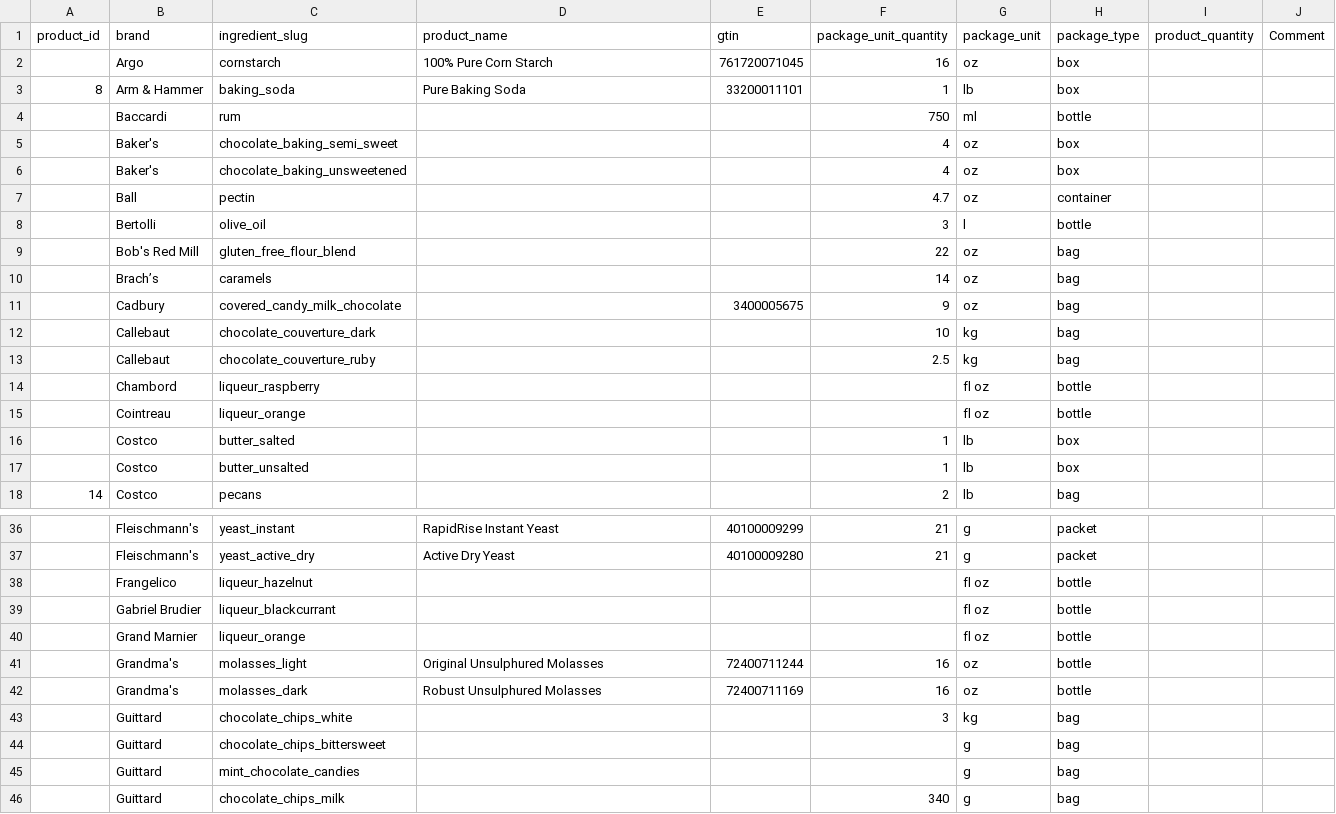
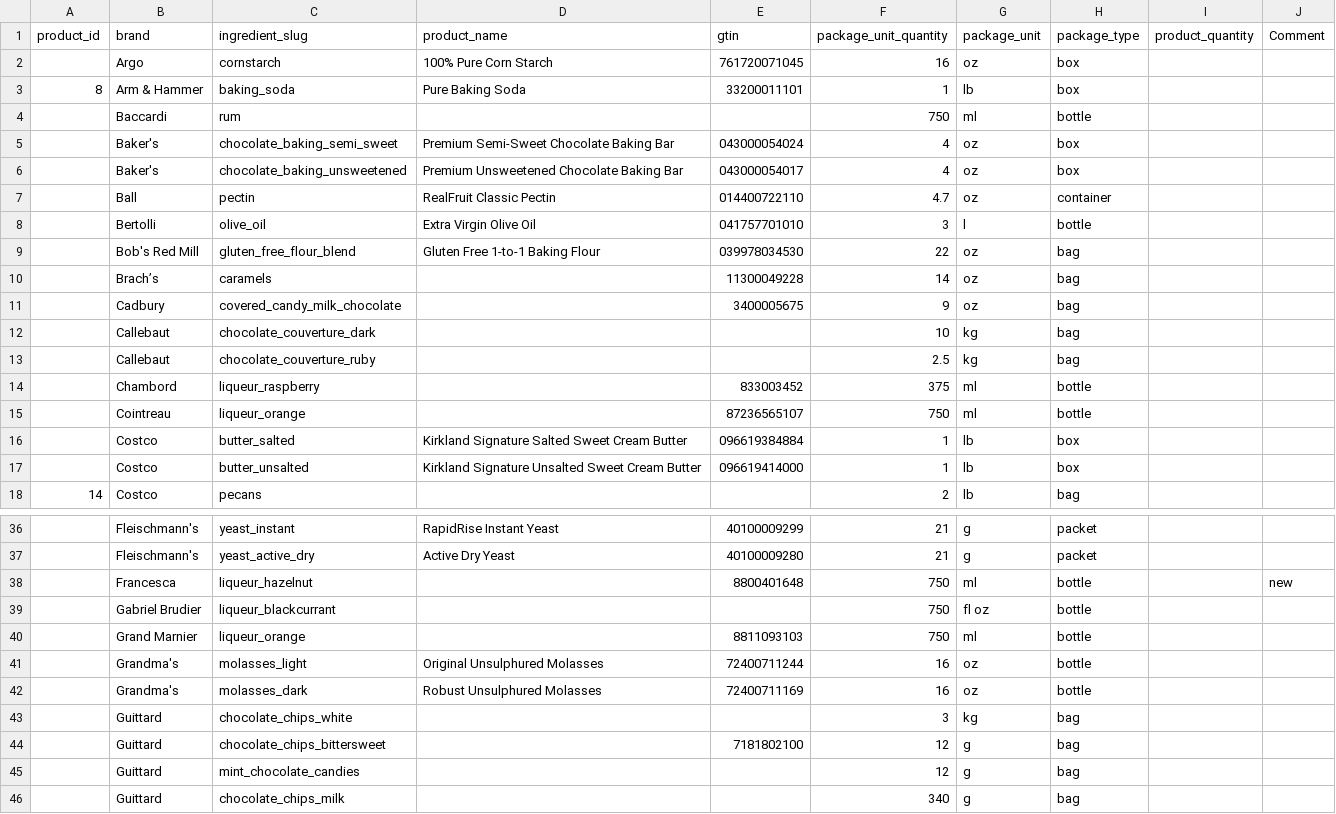
Before and after one commit to kentonium3/bake-tracker, a CSV file: test_data/products_incomplete_updated.csv, drawn as a sheet; only a part is shown, gaps mark what is left out; the diff covers the shown part only.

```diff
--- a/test_data/products_incomplete_updated.csv
+++ b/test_data/products_incomplete_updated.csv
@@ -4,8 +4,8 @@ product_id,brand,ingredient_slug,product_name,gtin,package_unit_quantity,package
 ,Baccardi,rum,,,750,ml,bottle,,
-,Baker's,chocolate_baking_semi_sweet,,,4,oz,box,,
-,Baker's,chocolate_baking_unsweetened,,,4,oz,box,,
-,Ball,pectin,,,4.7,oz,container,,
-,Bertolli,olive_oil,,,3,l,bottle,,
-,Bob's Red Mill,gluten_free_flour_blend,,,22,oz,bag,,
-,Brach’s,caramels,,,14,oz,bag,,
+,Baker's,chocolate_baking_semi_sweet,Premium Semi-Sweet Chocolate Baking Bar,043000054024,4,oz,box,,
+,Baker's,chocolate_baking_unsweetened,Premium Unsweetened Chocolate Baking Bar,043000054017,4,oz,box,,
+,Ball,pectin,RealFruit Classic Pectin,014400722110,4.7,oz,container,,
+,Bertolli,olive_oil,Extra Virgin Olive Oil,041757701010,3,l,bottle,,
+,Bob's Red Mill,gluten_free_flour_blend,Gluten Free 1-to-1 Baking Flour,039978034530,22,oz,bag,,
+,Brach’s,caramels,,11300049228,14,oz,bag,,
 ,Cadbury,covered_candy_milk_chocolate,,3400005675,9,oz,bag,,
@@ -13,6 +13,6 @@ product_id,brand,ingredient_slug,product_name,gtin,package_unit_quantity,package
 ,Callebaut,chocolate_couverture_ruby,,,2.5,kg,bag,,
-,Chambord,liqueur_raspberry,,,,fl oz,bottle,,
-,Cointreau,liqueur_orange,,,,fl oz,bottle,,
-,Costco,butter_salted,,,1,lb,box,,
-,Costco,butter_unsalted,,,1,lb,box,,
+,Chambord,liqueur_raspberry,,833003452,375,ml,bottle,,
+,Cointreau,liqueur_orange,,87236565107,750,ml,bottle,,
+,Costco,butter_salted,Kirkland Signature Salted Sweet Cream Butter,096619384884,1,lb,box,,
+,Costco,butter_unsalted,Kirkland Signature Unsalted Sweet Cream Butter,096619414000,1,lb,box,,
 14,Costco,pecans,,,2,lb,bag,,
@@ -37,5 +37,5 @@ product_id,brand,ingredient_slug,product_name,gtin,package_unit_quantity,package
 ,Fleischmann's,yeast_active_dry,Active Dry Yeast,40100009280,21,g,packet,,
-,Frangelico,liqueur_hazelnut,,,,fl oz,bottle,,
-,Gabriel Brudier,liqueur_blackcurrant,,,,fl oz,bottle,,
-,Grand Marnier,liqueur_orange,,,,fl oz,bottle,,
+,Francesca,liqueur_hazelnut,,8800401648,750,ml,bottle,,new
+,Gabriel Brudier,liqueur_blackcurrant,,,750,fl oz,bottle,,
+,Grand Marnier,liqueur_orange,,8811093103,750,ml,bottle,,
 ,Grandma's,molasses_light,Original Unsulphured Molasses,72400711244,16,oz,bottle,,
@@ -43,4 +43,4 @@ product_id,brand,ingredient_slug,product_name,gtin,package_unit_quantity,package
 ,Guittard,chocolate_chips_white,,,3,kg,bag,,
-,Guittard,chocolate_chips_bittersweet,,,,g,bag,,
-,Guittard,mint_chocolate_candies,,,,g,bag,,
+,Guittard,chocolate_chips_bittersweet,,7181802100,12,g,bag,,
+,Guittard,mint_chocolate_candies,,,12,g,bag,,
 ,Guittard,chocolate_chips_milk,,,340,g,bag,,
```
Also changed, not shown: 5 removed rows and 46 edited cells elsewhere in this file, 7 other files.
